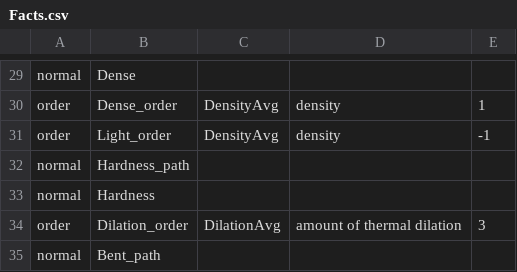
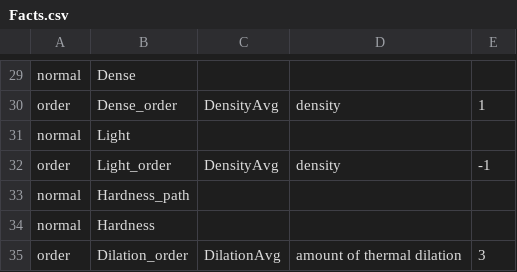
Before and after one commit to frank/oxylus, a CSV file: source/Facts.csv, drawn as a sheet; only a part is shown, gaps mark what is left out; the shorter side is filled out with more unchanged rows; the diff names each change by its address in the sheet, - before the commit and + after, or states it on an @@ line.

Commit message:
Fixed the bug that some facts were not linked to questions because they are incorrectly named

```diff
--- a/source/Facts.csv
+++ b/source/Facts.csv
+row 31: normal | Light
```
Also changed, not shown: source/Questions.csv, source/Rules.csv.
